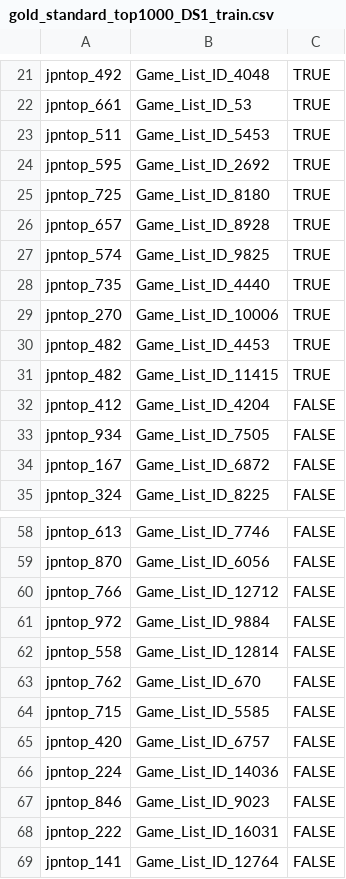
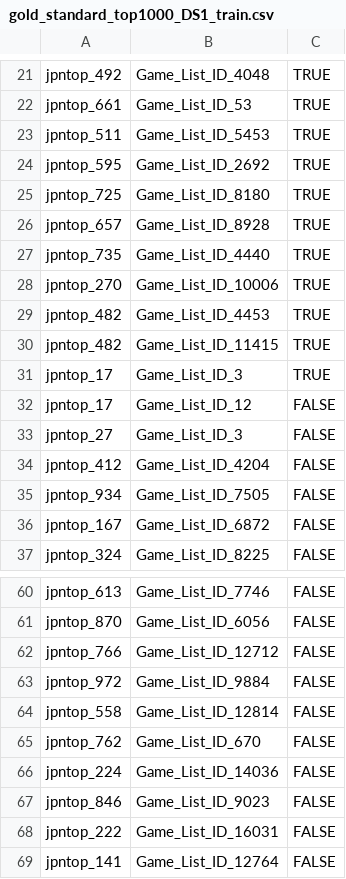
Before and after one commit to DennisX1/WDI-Group5, a CSV file: data/goldstandard/gold_standard_top1000_DS1_train.csv, drawn as a sheet; only a part is shown, gaps mark what is left out.

```diff
--- a/data/goldstandard/gold_standard_top1000_DS1_train.csv
+++ b/data/goldstandard/gold_standard_top1000_DS1_train.csv
@@ -26,3 +26,2 @@ jpntop_725,Game_List_ID_8180,TRUE
 jpntop_657,Game_List_ID_8928,TRUE
-jpntop_574,Game_List_ID_9825,TRUE
 jpntop_735,Game_List_ID_4440,TRUE
@@ -31,2 +30,5 @@ jpntop_482,Game_List_ID_4453,TRUE
 jpntop_482,Game_List_ID_11415,TRUE
+jpntop_17,Game_List_ID_3,TRUE
+jpntop_17,Game_List_ID_12,FALSE
+jpntop_27,Game_List_ID_3,FALSE
 jpntop_412,Game_List_ID_4204,FALSE
@@ -63,4 +65,2 @@ jpntop_558,Game_List_ID_12814,FALSE
 jpntop_762,Game_List_ID_670,FALSE
-jpntop_715,Game_List_ID_5585,FALSE
-jpntop_420,Game_List_ID_6757,FALSE
 jpntop_224,Game_List_ID_14036,FALSE
```
Also changed, not shown: data/goldstandard/gold_standard_top1000_DS1_test.csv, data/goldstandard/gold_standard_top1000_publisher_test.csv, 5 other files.
